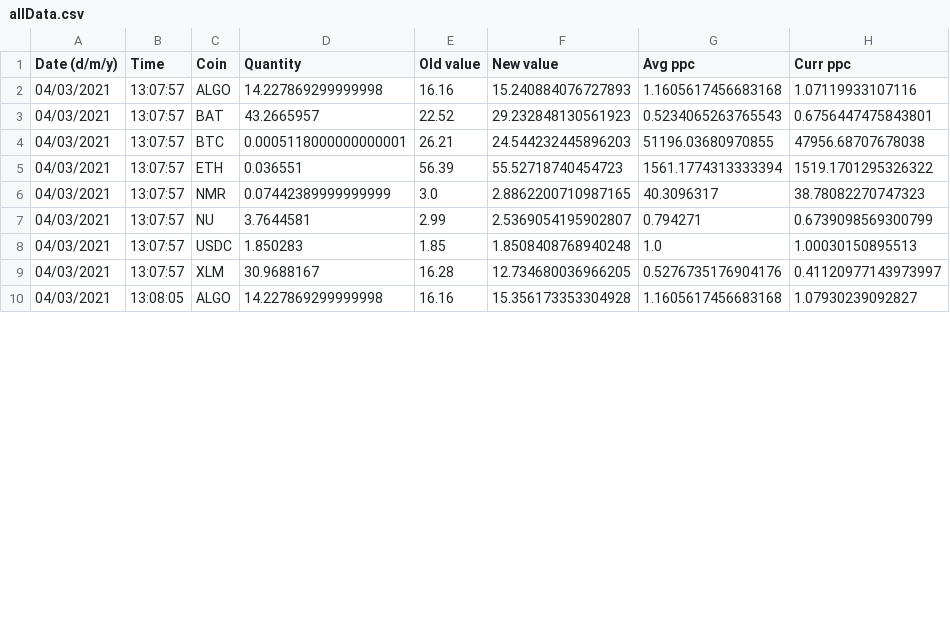
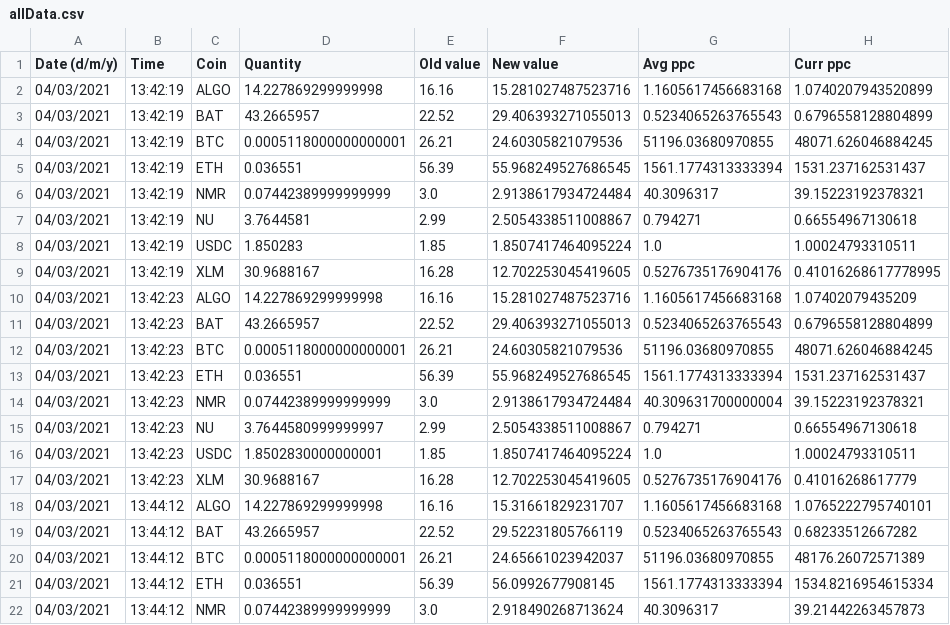
Before and after one commit to PatrickDeVries/cryptoChecker, a CSV file: allData.csv, drawn as a sheet; only a part is shown; the diff covers the shown part only.

```diff
--- a/allData.csv
+++ b/allData.csv
@@ -1,10 +1,22 @@
 Date (d/m/y),Time,Coin,Quantity,Old value,New value,Avg ppc,Curr ppc
-04/03/2021,13:07:57,ALGO,14.227869299999998,16.16,15.240884076727893,1.1605617456683168,1.07119933107116
-04/03/2021,13:07:57,BAT,43.2665957,22.52,29.232848130561923,0.5234065263765543,0.6756447475843801
-04/03/2021,13:07:57,BTC,0.0005118000000000001,26.21,24.544232445896203,51196.03680970855,47956.68707678038
-04/03/2021,13:07:57,ETH,0.036551,56.39,55.52718740454723,1561.1774313333394,1519.1701295326322
-04/03/2021,13:07:57,NMR,0.07442389999999999,3.0,2.8862200710987165,40.3096317,38.78082270747323
-04/03/2021,13:07:57,NU,3.7644581,2.99,2.5369054195902807,0.794271,0.6739098569300799
-04/03/2021,13:07:57,USDC,1.850283,1.85,1.8508408768940248,1.0,1.00030150895513
-04/03/2021,13:07:57,XLM,30.9688167,16.28,12.734680036966205,0.5276735176904176,0.41120977143973997
-04/03/2021,13:08:05,ALGO,14.227869299999998,16.16,15.356173353304928,1.1605617456683168,1.07930239092827
+04/03/2021,13:42:19,ALGO,14.227869299999998,16.16,15.281027487523716,1.1605617456683168,1.0740207943520899
+04/03/2021,13:42:19,BAT,43.2665957,22.52,29.406393271055013,0.5234065263765543,0.6796558128804899
+04/03/2021,13:42:19,BTC,0.0005118000000000001,26.21,24.60305821079536,51196.03680970855,48071.626046884245
+04/03/2021,13:42:19,ETH,0.036551,56.39,55.968249527686545,1561.1774313333394,1531.237162531437
+04/03/2021,13:42:19,NMR,0.07442389999999999,3.0,2.9138617934724484,40.3096317,39.15223192378321
+04/03/2021,13:42:19,NU,3.7644581,2.99,2.5054338511008867,0.794271,0.66554967130618
+04/03/2021,13:42:19,USDC,1.850283,1.85,1.8507417464095224,1.0,1.00024793310511
+04/03/2021,13:42:19,XLM,30.9688167,16.28,12.702253045419605,0.5276735176904176,0.41016268617778995
+04/03/2021,13:42:23,ALGO,14.227869299999998,16.16,15.281027487523716,1.1605617456683168,1.07402079435209
+04/03/2021,13:42:23,BAT,43.2665957,22.52,29.406393271055013,0.5234065263765543,0.6796558128804899
+04/03/2021,13:42:23,BTC,0.0005118000000000001,26.21,24.60305821079536,51196.03680970855,48071.626046884245
+04/03/2021,13:42:23,ETH,0.036551,56.39,55.968249527686545,1561.1774313333394,1531.237162531437
+04/03/2021,13:42:23,NMR,0.07442389999999999,3.0,2.9138617934724484,40.309631700000004,39.15223192378321
+04/03/2021,13:42:23,NU,3.7644580999999997,2.99,2.5054338511008867,0.794271,0.66554967130618
+04/03/2021,13:42:23,USDC,1.8502830000000001,1.85,1.8507417464095224,1.0,1.00024793310511
+04/03/2021,13:42:23,XLM,30.9688167,16.28,12.702253045419605,0.5276735176904176,0.41016268617779
+04/03/2021,13:44:12,ALGO,14.227869299999998,16.16,15.31661829231707,1.1605617456683168,1.0765222795740101
+04/03/2021,13:44:12,BAT,43.2665957,22.52,29.52231805766119,0.5234065263765543,0.68233512667282
+04/03/2021,13:44:12,BTC,0.0005118000000000001,26.21,24.65661023942037,51196.03680970855,48176.26072571389
+04/03/2021,13:44:12,ETH,0.036551,56.39,56.0992677908145,1561.1774313333394,1534.8216954615334
+04/03/2021,13:44:12,NMR,0.07442389999999999,3.0,2.918490268713624,40.3096317,39.21442263457873
```
Also changed, not shown: 4 added rows and 21 edited cells elsewhere in this file, 2 other files.
